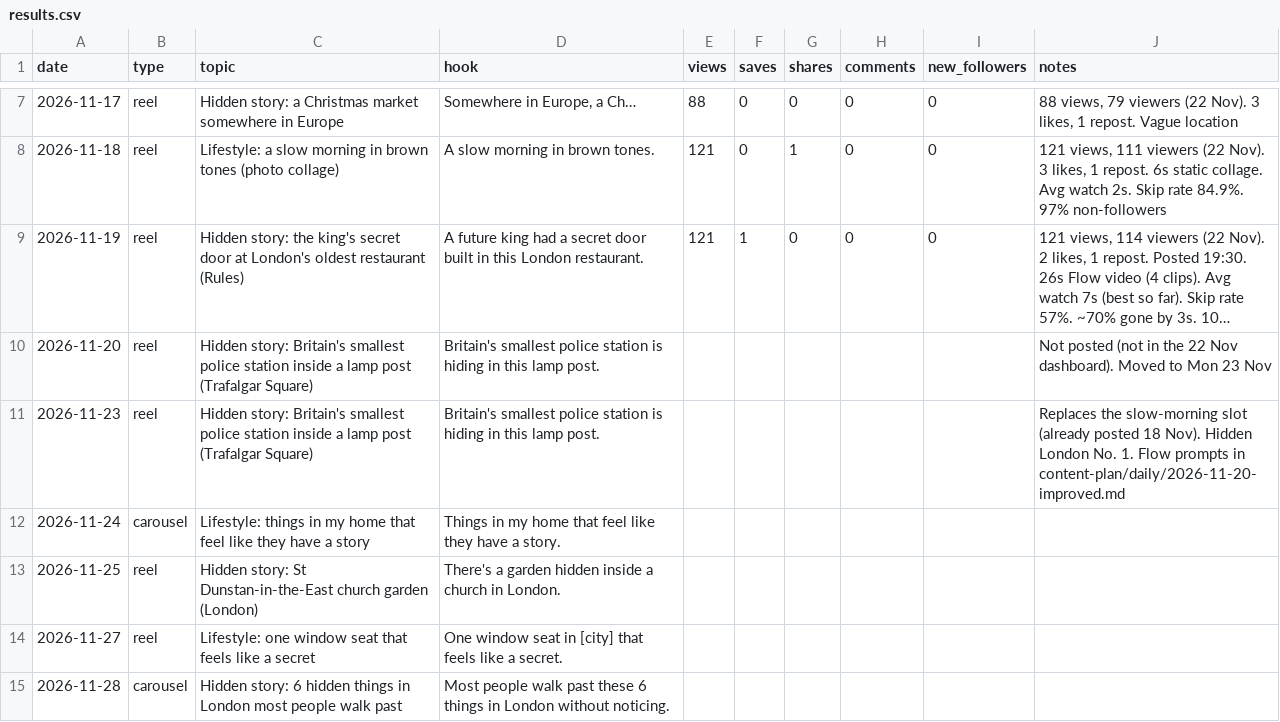
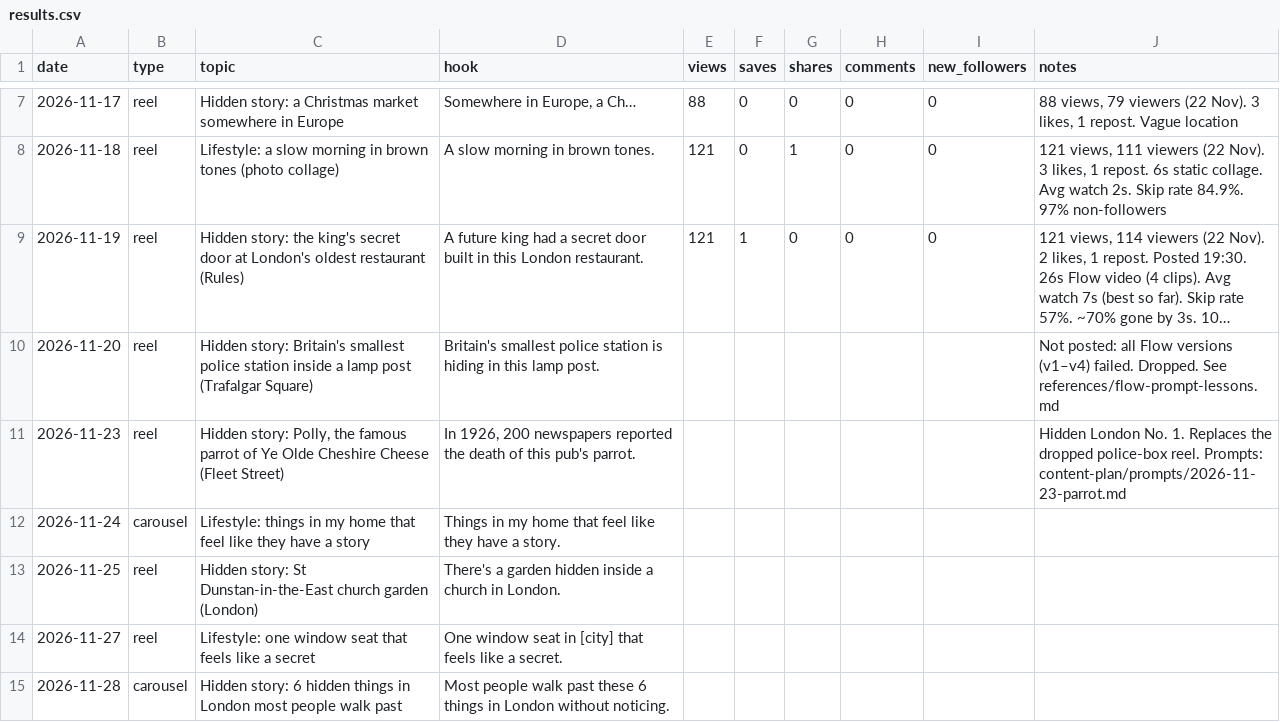
Before and after one commit to kateneo1026-bit/Kate-neo, a CSV file: tracking/results.csv, drawn as a sheet; only a part is shown, gaps mark what is left out; long unchanged cells end in …; the diff names each change by its address in the sheet, - before the commit and + after, or states it on an @@ line.

```diff
--- a/tracking/results.csv
+++ b/tracking/results.csv
-J10 (notes): Not posted (not in the 22 Nov dashboard). Moved to Mon 23 Nov
+J10 (notes): Not posted: all Flow versions (v1–v4) failed. Dropped. See references/flow-prompt-lessons.md
-C11 (topic): Hidden story: Britain's smallest police station inside a lamp post (Trafalgar Square)
+C11 (topic): Hidden story: Polly, the famous parrot of Ye Olde Cheshire Cheese (Fleet Street)
-D11 (hook): Britain's smallest police station is hiding in this lamp post.
+D11 (hook): In 1926, 200 newspapers reported the death of this pub's parrot.
-J11 (notes): Replaces the slow-morning slot (already posted 18 Nov). Hidden London No. 1. Flow prompts in content-plan/daily/2026-11-20-improved.md
+J11 (notes): Hidden London No. 1. Replaces the dropped police-box reel. Prompts: content-plan/prompts/2026-11-23-parrot.md
```
Also changed, not shown: 4 other files.
